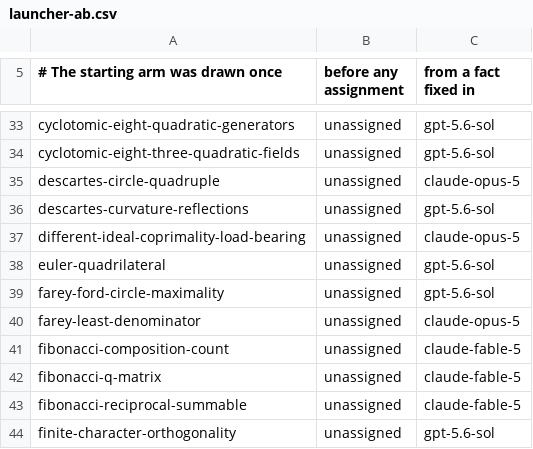
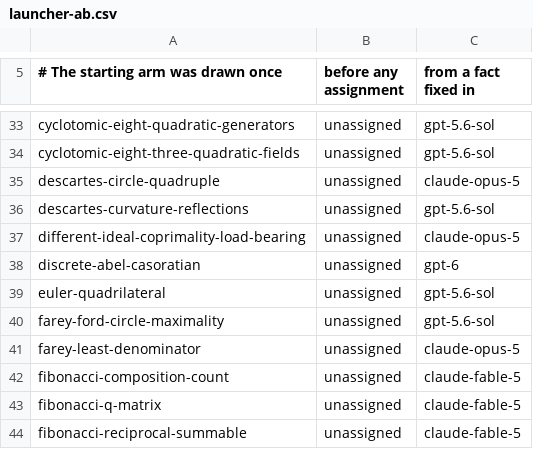
Before and after one commit to carlok/LeanFrontier, a CSV file: experiments/launcher-ab.csv, drawn as a sheet; only a part is shown, gaps mark what is left out; the shorter side is filled out with more unchanged rows; the diff names each change by its address in the sheet, - before the commit and + after, or states it on an @@ line.

```diff
--- a/experiments/launcher-ab.csv
+++ b/experiments/launcher-ab.csv
+row 38: discrete-abel-casoratian | unassigned | gpt-6
```
Also changed, not shown: experiments/accumulation.csv, 2 other files.
